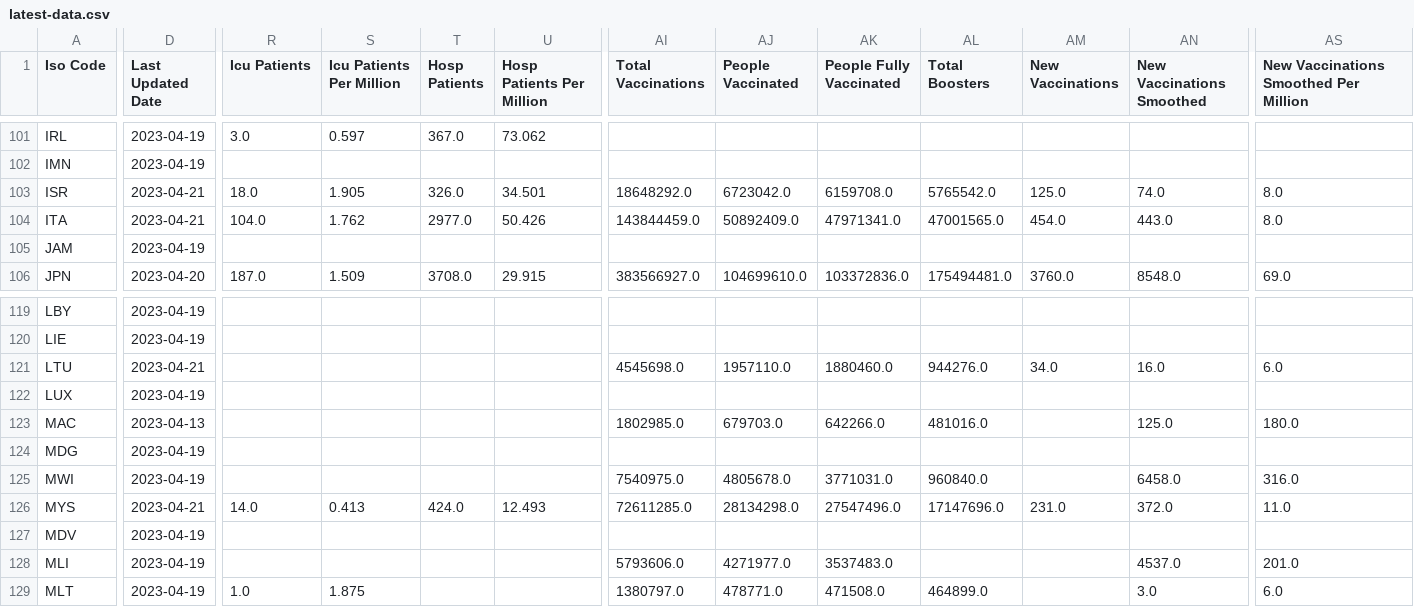
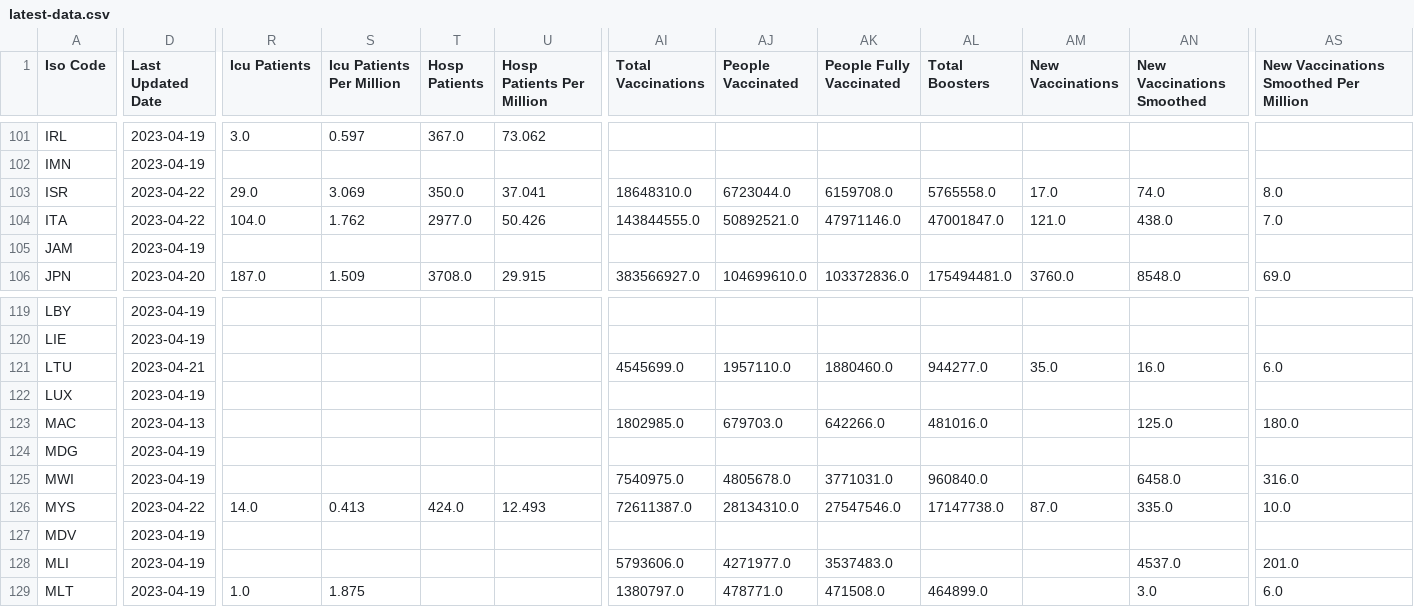
Before and after one commit to Tim-Abwao/covid19-global-dashboard, a CSV file: covid-19-data/latest-data.csv, drawn as a sheet; only a part is shown, gaps mark what is left out; the diff covers the shown part only; the diff names each change by its address in the sheet, - before the commit and + after, or states it on an @@ line.

```diff
--- a/covid-19-data/latest-data.csv
+++ b/covid-19-data/latest-data.csv
-D103:D104 (Last Updated Date): 2023-04-21
+D103:D104 (Last Updated Date): 2023-04-22
-R103 (Icu Patients): 18.0
+R103 (Icu Patients): 29.0
-S103 (Icu Patients Per Million): 1.905
+S103 (Icu Patients Per Million): 3.069
-T103 (Hosp Patients): 326.0
+T103 (Hosp Patients): 350.0
-U103 (Hosp Patients Per Million): 34.501
+U103 (Hosp Patients Per Million): 37.041
-AI103 (Total Vaccinations): 18648292.0
+AI103 (Total Vaccinations): 18648310.0
-AJ103 (People Vaccinated): 6723042.0
+AJ103 (People Vaccinated): 6723044.0
-AL103 (Total Boosters): 5765542.0
+AL103 (Total Boosters): 5765558.0
-AM103 (New Vaccinations): 125.0
+AM103 (New Vaccinations): 17.0
-AI104 (Total Vaccinations): 143844459.0
+AI104 (Total Vaccinations): 143844555.0
-AJ104 (People Vaccinated): 50892409.0
+AJ104 (People Vaccinated): 50892521.0
-AK104 (People Fully Vaccinated): 47971341.0
+AK104 (People Fully Vaccinated): 47971146.0
-AL104 (Total Boosters): 47001565.0
+AL104 (Total Boosters): 47001847.0
-AM104 (New Vaccinations): 454.0
+AM104 (New Vaccinations): 121.0
-AN104 (New Vaccinations Smoothed): 443.0
+AN104 (New Vaccinations Smoothed): 438.0
-AS104: 8.0
+AS104: 7.0
-AI121 (Total Vaccinations): 4545698.0
+AI121 (Total Vaccinations): 4545699.0
-AL121 (Total Boosters): 944276.0
+AL121 (Total Boosters): 944277.0
-AM121 (New Vaccinations): 34.0
+AM121 (New Vaccinations): 35.0
-D126 (Last Updated Date): 2023-04-21
+D126 (Last Updated Date): 2023-04-22
-AI126 (Total Vaccinations): 72611285.0
+AI126 (Total Vaccinations): 72611387.0
-AJ126 (People Vaccinated): 28134298.0
+AJ126 (People Vaccinated): 28134310.0
-AK126 (People Fully Vaccinated): 27547496.0
+AK126 (People Fully Vaccinated): 27547546.0
-AL126 (Total Boosters): 17147696.0
+AL126 (Total Boosters): 17147738.0
-AM126 (New Vaccinations): 231.0
+AM126 (New Vaccinations): 87.0
-AN126 (New Vaccinations Smoothed): 372.0
+AN126 (New Vaccinations Smoothed): 335.0
-AS126: 11.0
+AS126: 10.0
```
Also changed, not shown: 105 edited cells elsewhere in this file.
